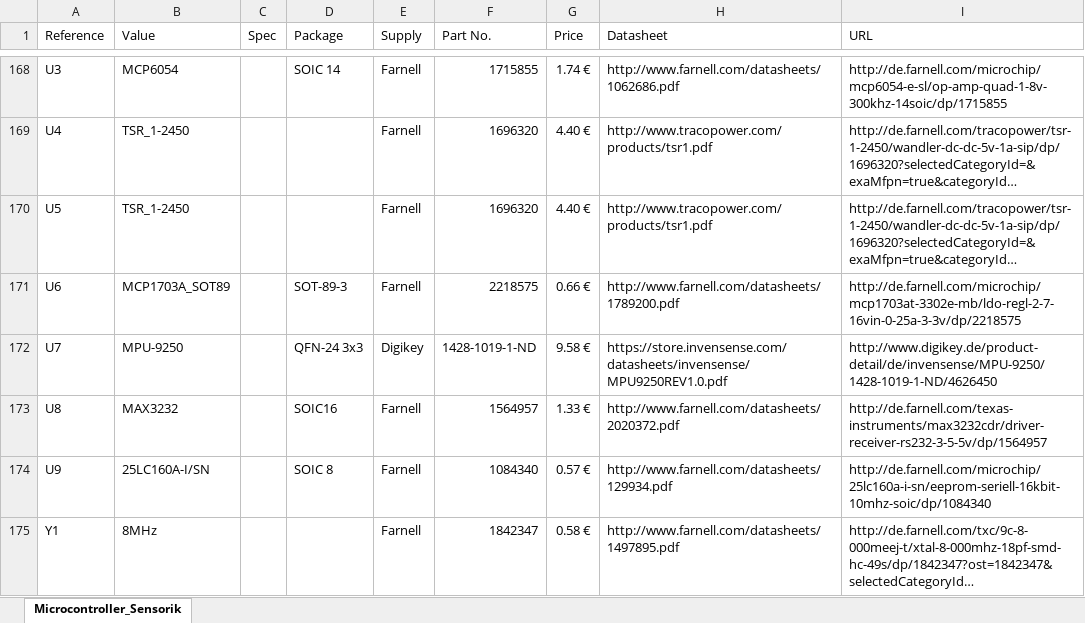
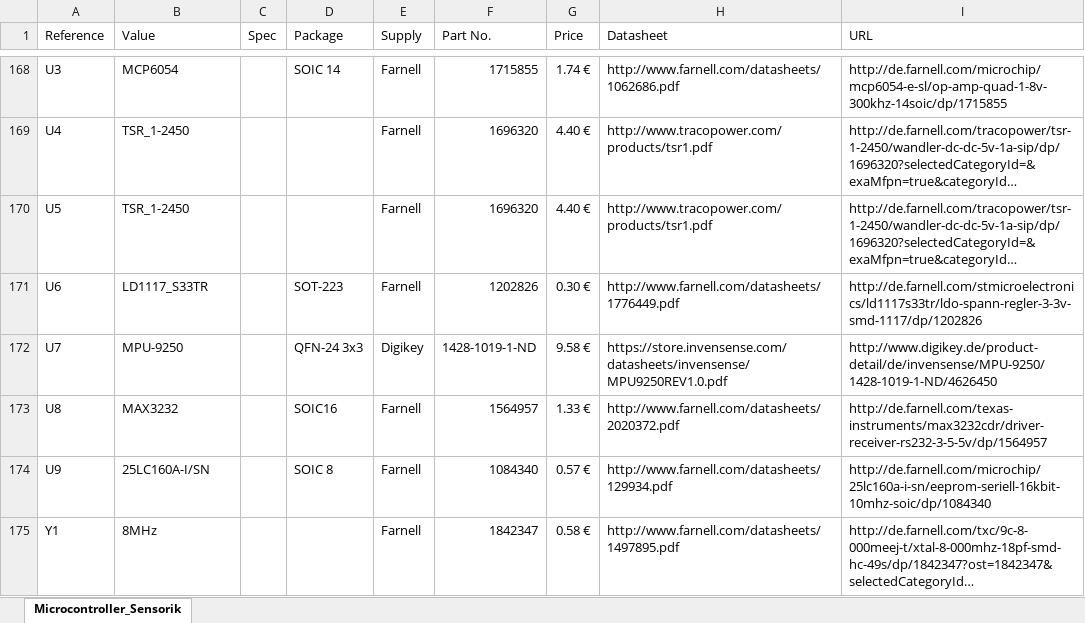
Before and after one commit to tud-pses/ucboard, an Excel workbook: kicad_uCSensorik/Microcontroller_Sensorik_Teileliste.xlsx, sheet Microcontroller_Sensorik, drawn as a sheet; only a part is shown, gaps mark what is left out; long unchanged cells end in …; values as stored, in another font and other column widths than the file's, no borders; the diff names each change by its address in the sheet, - before the commit and + after, or states it on an @@ line.

Commit message:
- BATT2_IN Doppelt belegt - LDO Regler ausgetauscht

```diff
--- a/kicad_uCSensorik/Microcontroller_Sensorik_Teileliste.xlsx (sheet Microcontroller_Sensorik)
+++ b/kicad_uCSensorik/Microcontroller_Sensorik_Teileliste.xlsx (sheet Microcontroller_Sensorik)
-B171 (Value): MCP1703A_SOT89
+B171 (Value): LD1117_S33TR
-D171 (Package): SOT-89-3
+D171 (Package): SOT-223
-F171 (Part No.): 2218575
+F171 (Part No.): 1202826
-G171 (Price): 0.66 €
+G171 (Price): 0.30 €
-H171 (Datasheet): http://www.farnell.com/datasheets/1789200.pdf
+H171 (Datasheet): http://www.farnell.com/datasheets/1776449.pdf
-I171 (URL): http://de.farnell.com/microchip/mcp1703at-3302e-mb/ldo-regl-2-7-16vin-0-25a-3-3v/dp/2218575
+I171 (URL): http://de.farnell.com/stmicroelectronics/ld1117s33tr/ldo-spann-regler-3-3v-smd-1117/dp/1202826
```
Also changed, not shown: 8 other files.
